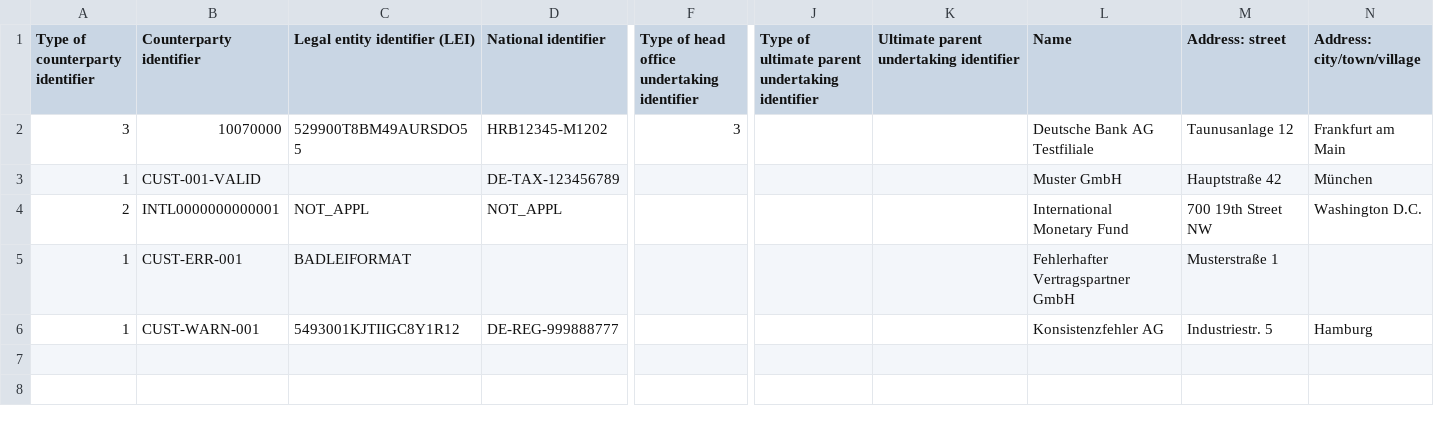
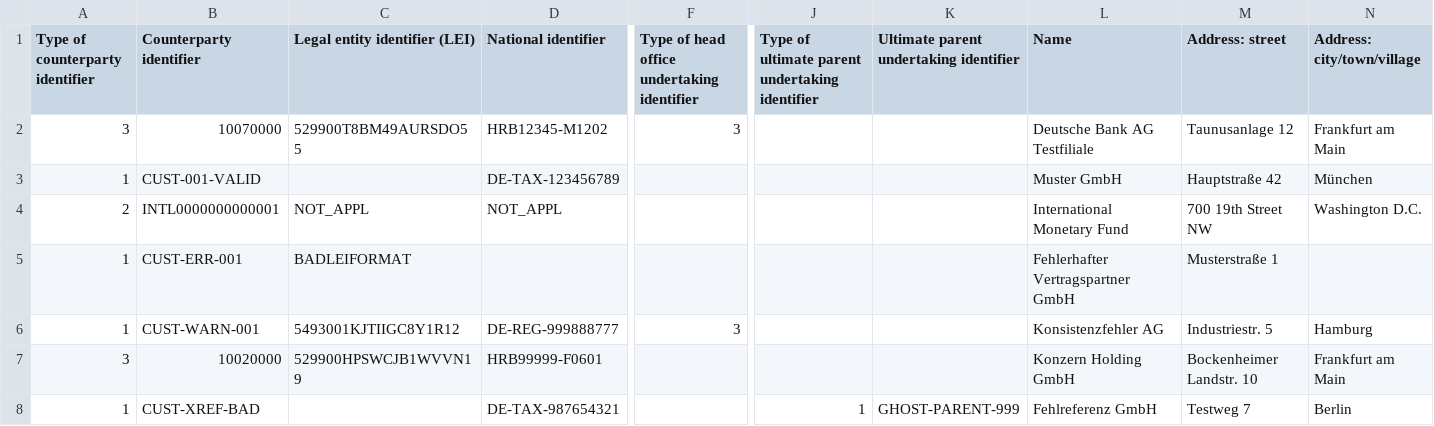
Before and after one commit to pernielsen1/containers, a CSV file: AnaCredit/sample_counterparty.csv, drawn as a sheet; only a part is shown, gaps mark what is left out; rows hold the shown columns only; the diff names each change by its address in the sheet, - before the commit and + after, or states it on an @@ line.

```diff
--- a/AnaCredit/sample_counterparty.csv
+++ b/AnaCredit/sample_counterparty.csv
-F6: (empty)
+F6: 3
+row 7: 3 | 10020000 | 529900HPSWCJB1WVVN19 | HRB99999-F0601 |  |  |  | Konzern Holding GmbH | Bockenheimer Landstr. 10 | Frankfurt am Main
+row 8: 1 | CUST-XREF-BAD |  | DE-TAX-987654321 |  | 1 | GHOST-PARENT-999 | Fehlreferenz GmbH | Testweg 7 | Berlin
```
Also changed, not shown: 18 other files.
